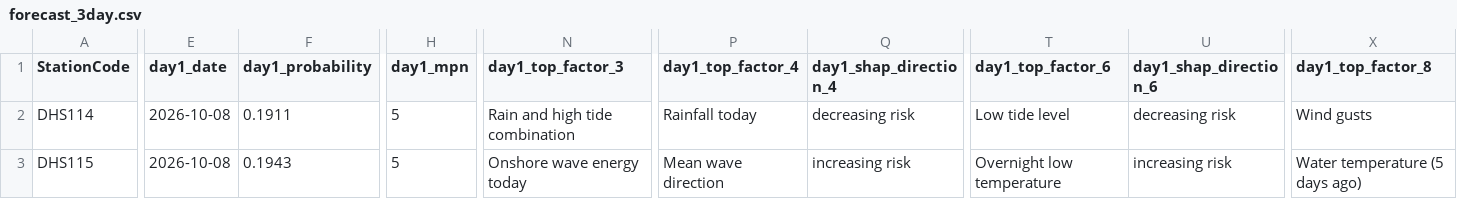
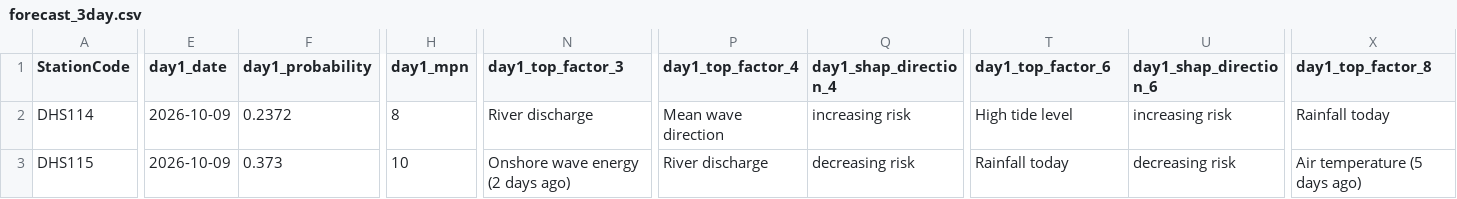
Before and after one commit to eymoney13/hermosa-pilot-dashboard, a CSV file: public/data/hermosa/forecast_3day.csv, drawn as a sheet; only a part is shown, gaps mark what is left out; the diff covers the shown part only; the diff names each change by its address in the sheet, - before the commit and + after, or states it on an @@ line.

```diff
--- a/public/data/hermosa/forecast_3day.csv
+++ b/public/data/hermosa/forecast_3day.csv
-E2:E3 (day1_date): 2026-10-08
+E2:E3 (day1_date): 2026-10-09
-F2 (day1_probability): 0.1911
+F2 (day1_probability): 0.2372
-H2 (day1_mpn): 5
+H2 (day1_mpn): 8
-N2 (day1_top_factor_3): Rain and high tide combination
+N2 (day1_top_factor_3): River discharge
-P2 (day1_top_factor_4): Rainfall today
+P2 (day1_top_factor_4): Mean wave direction
-Q2 (day1_shap_direction_4): decreasing risk
+Q2 (day1_shap_direction_4): increasing risk
-T2 (day1_top_factor_6): Low tide level
+T2 (day1_top_factor_6): High tide level
-U2 (day1_shap_direction_6): decreasing risk
+U2 (day1_shap_direction_6): increasing risk
-X2 (day1_top_factor_8): Wind gusts
+X2 (day1_top_factor_8): Rainfall today
-F3 (day1_probability): 0.1943
+F3 (day1_probability): 0.373
-H3 (day1_mpn): 5
+H3 (day1_mpn): 10
-N3 (day1_top_factor_3): Onshore wave energy today
+N3 (day1_top_factor_3): Onshore wave energy (2 days ago)
-P3 (day1_top_factor_4): Mean wave direction
+P3 (day1_top_factor_4): River discharge
-Q3 (day1_shap_direction_4): increasing risk
+Q3 (day1_shap_direction_4): decreasing risk
-T3 (day1_top_factor_6): Overnight low temperature
+T3 (day1_top_factor_6): Rainfall today
-U3 (day1_shap_direction_6): increasing risk
+U3 (day1_shap_direction_6): decreasing risk
-X3 (day1_top_factor_8): Water temperature (5 days ago)
+X3 (day1_top_factor_8): Air temperature (5 days ago)
```
Also changed, not shown: 163 edited cells elsewhere in this file, public/data/hermosa/accuracy.csv, public/data/hermosa/history_3day.csv, 1 other file.
